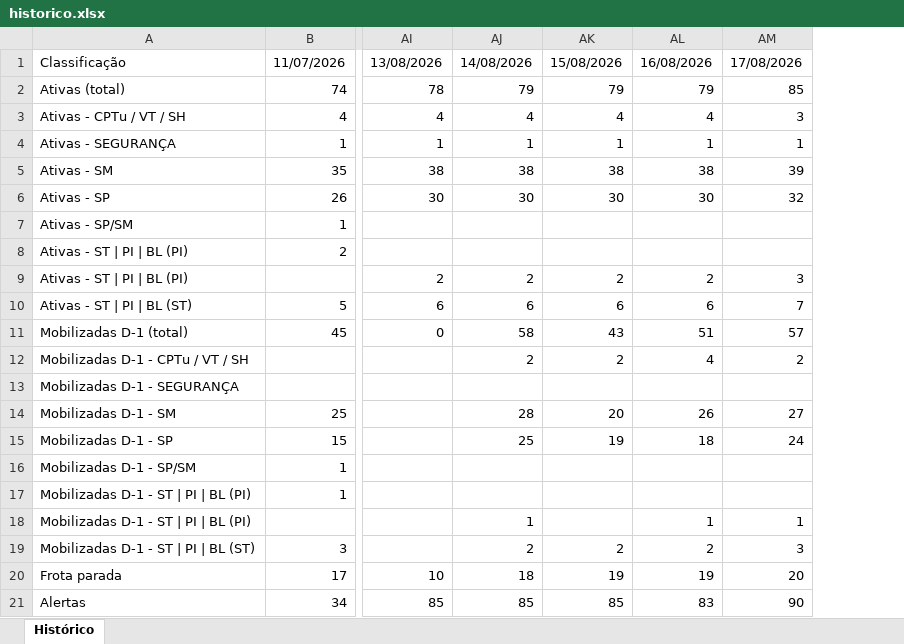
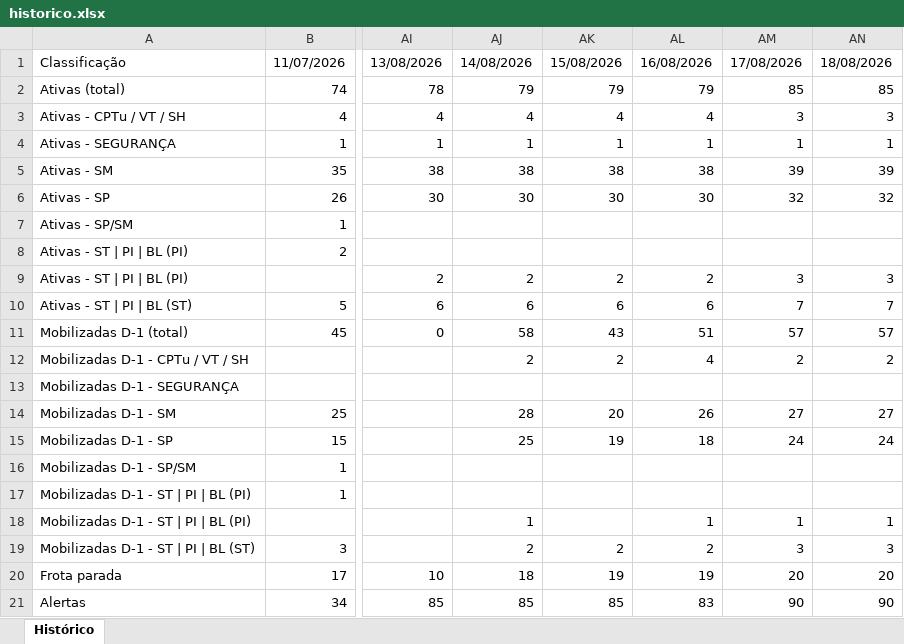
Before and after one commit to amcaccere261283/suporte-infra-matriz-dashboard, an Excel workbook: historico.xlsx, sheet Histórico, drawn as a sheet; only a part is shown, gaps mark what is left out; values as stored, in another font and other column widths than the file's, no borders; the diff names each change by its address in the sheet, - before the commit and + after, or states it on an @@ line.

```diff
--- a/historico.xlsx (sheet Histórico)
+++ b/historico.xlsx (sheet Histórico)
+column AN, rows 1-21: 18/08/2026 | 85 | 3 | 1 | 39 | 32 |  |  | 3 | 7 | 57 | 2 |  | 27 | 24 |  |  | 1 | 3 | 20 | 90
```
Also changed, not shown: 2 other files.
